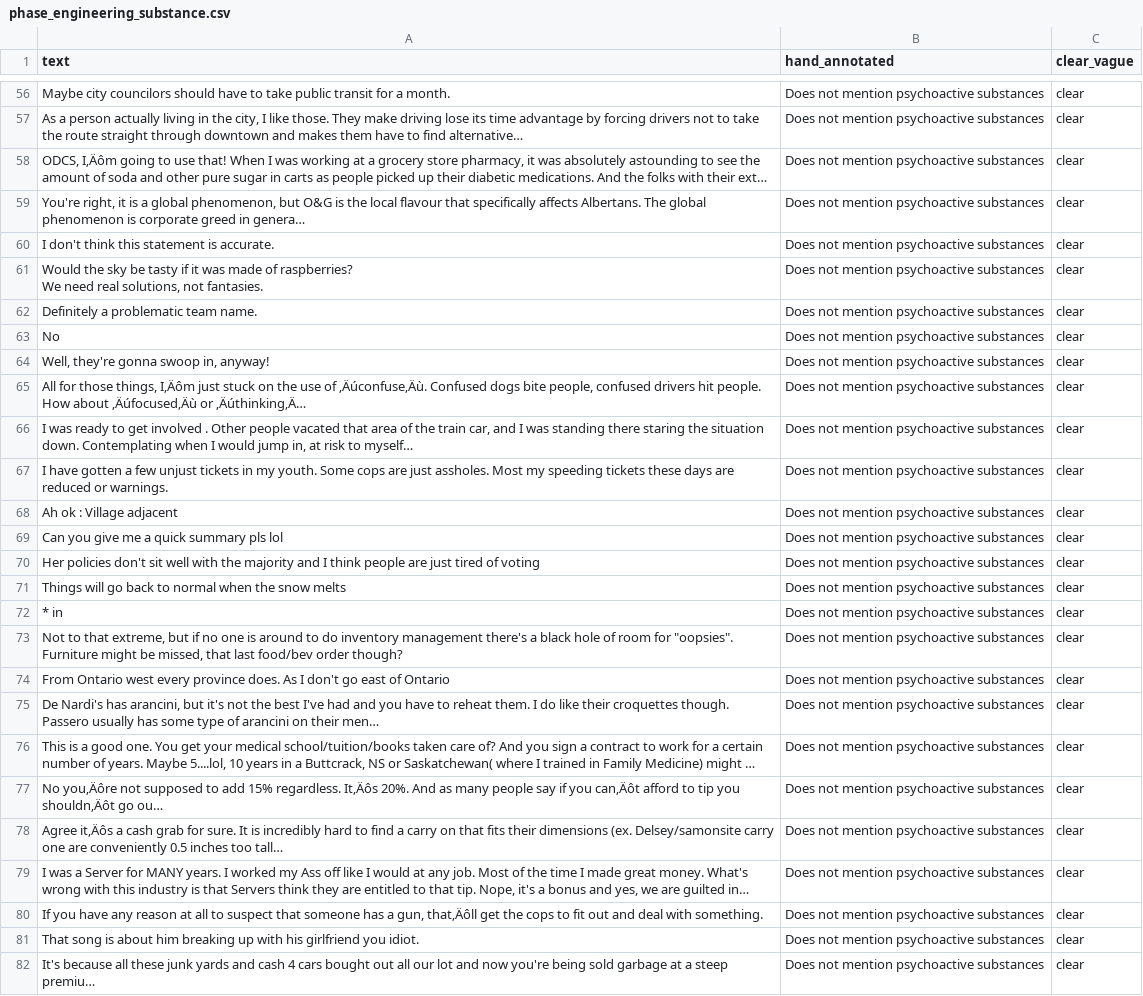
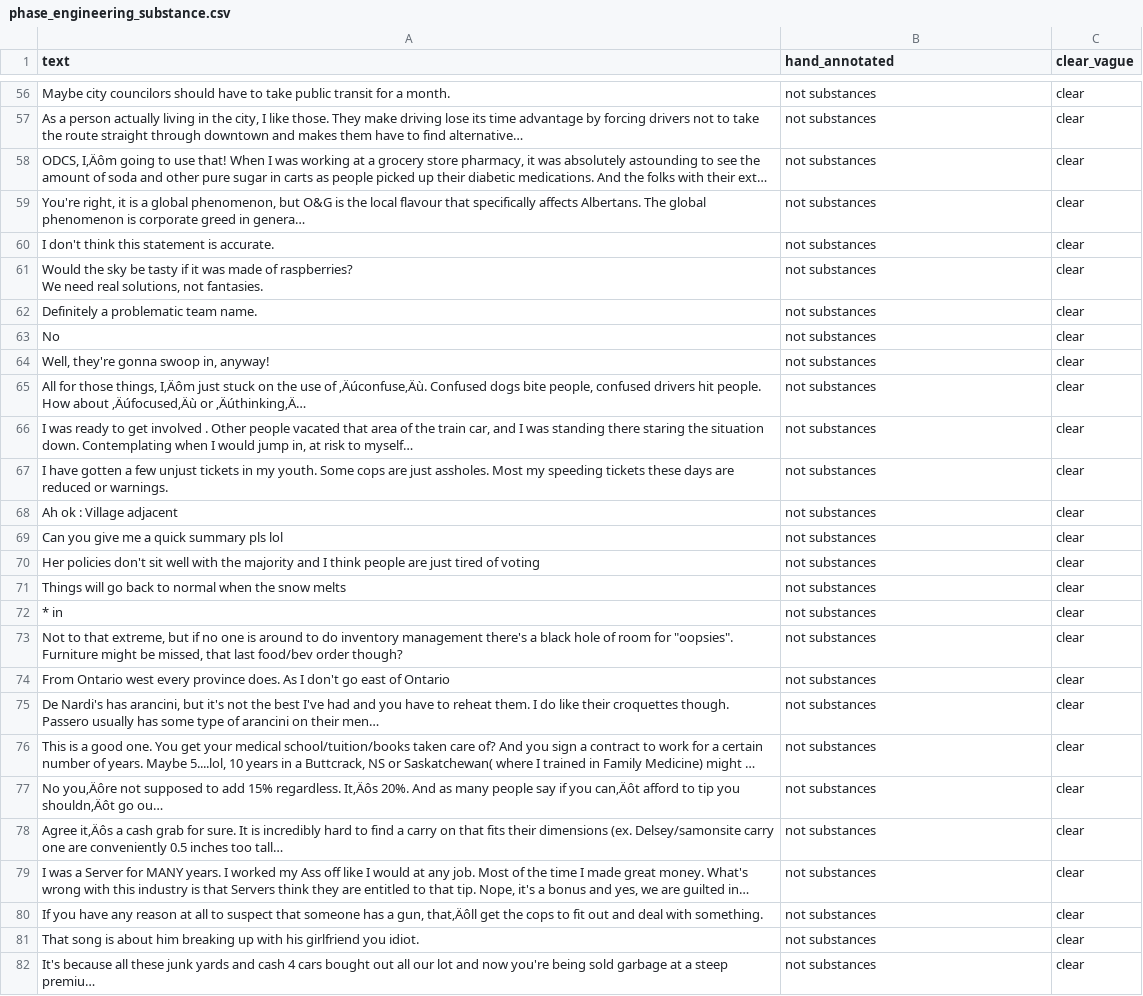
Before and after one commit to tanisseepp/scrubtest, a CSV file: phase_engineering_substance.csv, drawn as a sheet; only a part is shown, gaps mark what is left out; long unchanged cells end in …; the diff covers the shown part only; the diff names each change by its address in the sheet, - before the commit and + after, or states it on an @@ line.

```diff
--- a/phase_engineering_substance.csv
+++ b/phase_engineering_substance.csv
-B56:B82 (hand_annotated): Does not mention psychoactive substances
+B56:B82 (hand_annotated): not substances
```
Also changed, not shown: 173 edited cells elsewhere in this file.
